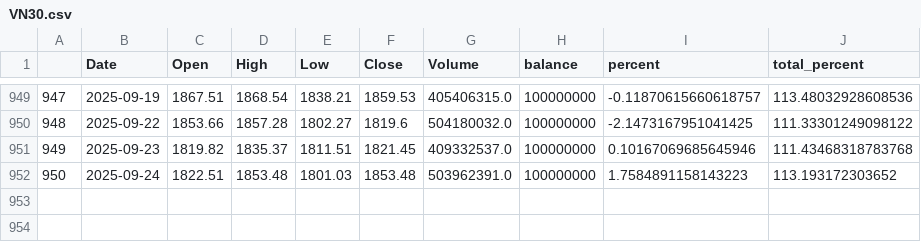
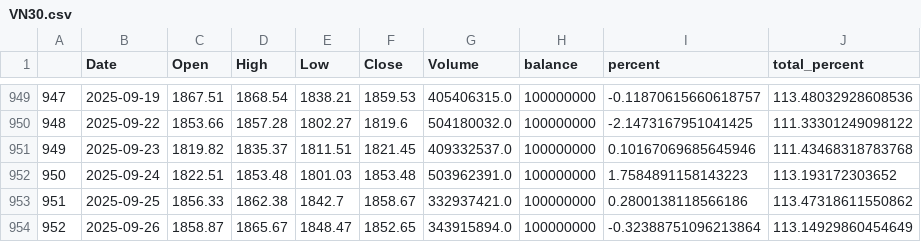
Before and after one commit to nguyenhuyduchieu/pnl, a CSV file: data/VN30.csv, drawn as a sheet; only a part is shown, gaps mark what is left out; the diff names each change by its address in the sheet, - before the commit and + after, or states it on an @@ line.

```diff
--- a/data/VN30.csv
+++ b/data/VN30.csv
+row 953: 951 | 2025-09-25 | 1856.33 | 1862.38 | 1842.7 | 1858.67 | 332937421.0 | 100000000 | 0.2800138118566186 | 113.47318611550862
+row 954: 952 | 2025-09-26 | 1858.87 | 1865.67 | 1848.47 | 1852.65 | 343915894.0 | 100000000 | -0.32388751096213864 | 113.14929860454649
```
Also changed, not shown: data/my_invest.csv.
